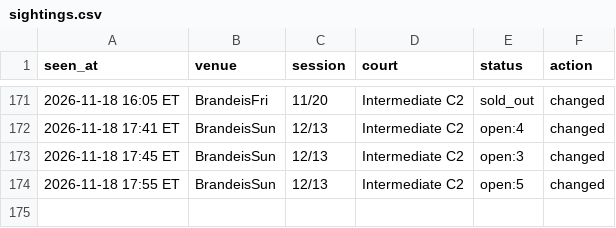
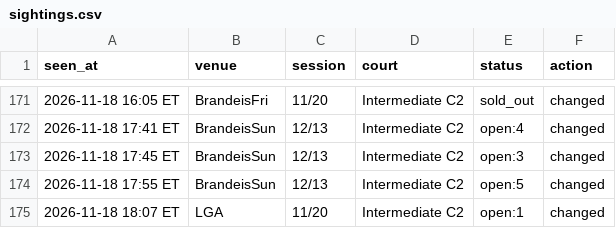
Before and after one commit to MerlinMan5/nyc-urban-vb, a CSV file: sightings.csv, drawn as a sheet; only a part is shown, gaps mark what is left out.

```diff
--- a/sightings.csv
+++ b/sightings.csv
@@ -174 +174,2 @@ seen_at,venue,session,court,status,action
 2026-11-18 17:55 ET,BrandeisSun,12/13,Intermediate C2,open:5,changed
+2026-11-18 18:07 ET,LGA,11/20,Intermediate C2,open:1,changed
```
Also changed, not shown: 1 other file.
